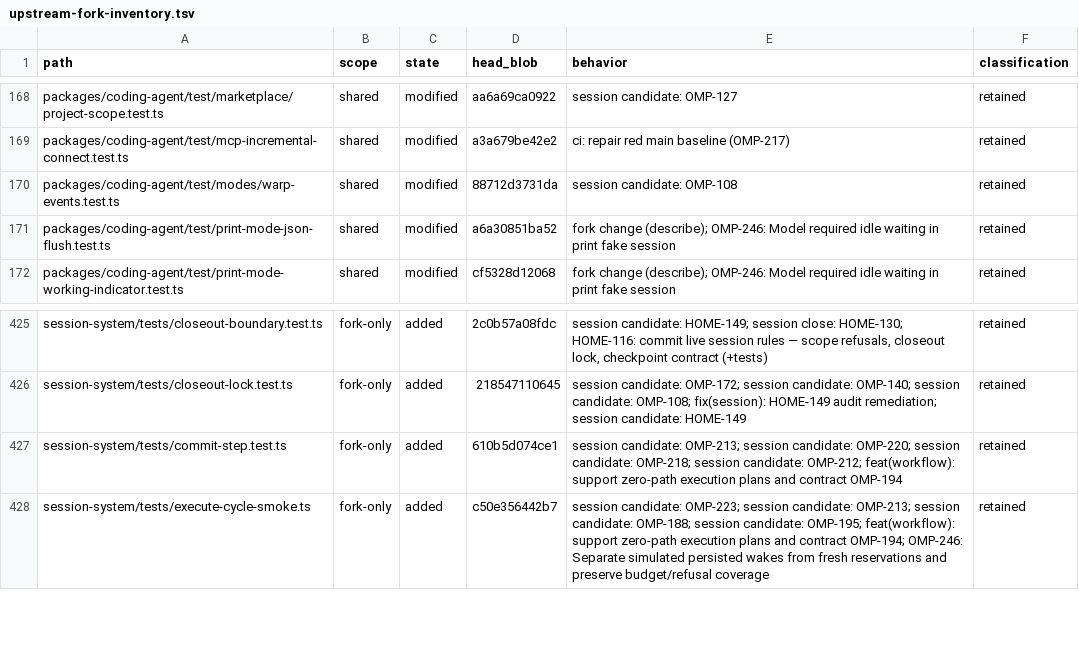
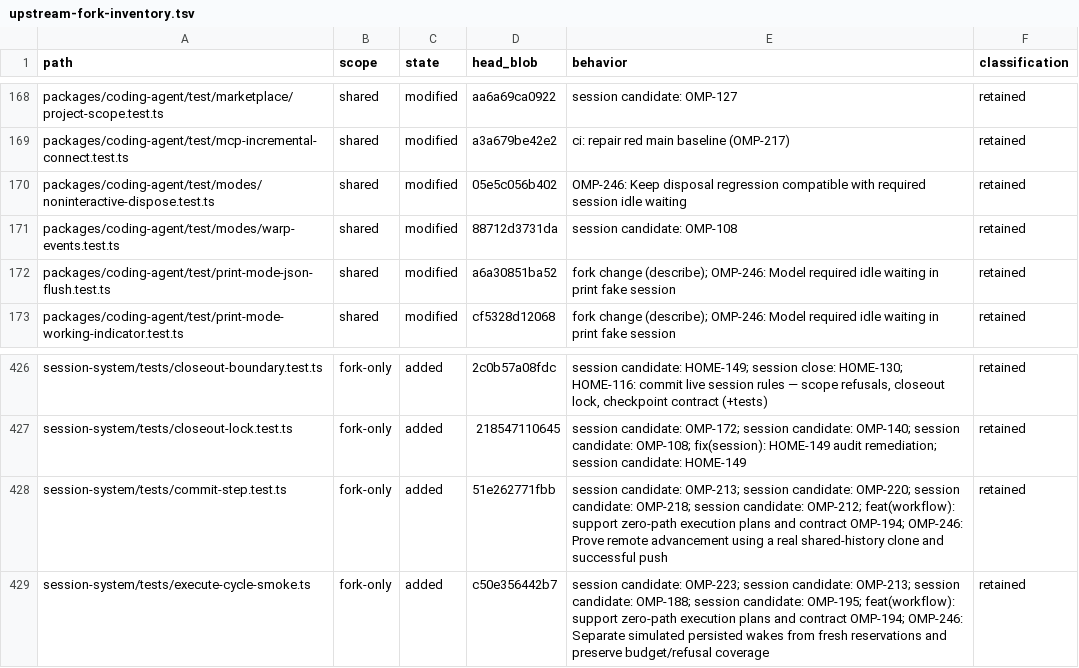
Before and after one commit to theturtlecsz/oh-my-pi, a TSV file: docs/upstream-fork-inventory.tsv, drawn as a sheet; only a part is shown, gaps mark what is left out.

Commit message:
test(workflow): stabilize persisted recovery CI fixtures

```diff
--- a/docs/upstream-fork-inventory.tsv
+++ b/docs/upstream-fork-inventory.tsv
@@ -169,2 +169,3 @@ packages/coding-agent/test/marketplace/project-scope.test.ts	shared	modified	aa6
 packages/coding-agent/test/mcp-incremental-connect.test.ts	shared	modified	a3a679be42e2	ci: repair red main baseline (OMP-217)	retained
+packages/coding-agent/test/modes/noninteractive-dispose.test.ts	shared	modified	05e5c056b402	OMP-246: Keep disposal regression compatible with required session idle waiting	retained
 packages/coding-agent/test/modes/warp-events.test.ts	shared	modified	88712d3731da	session candidate: OMP-108	retained
@@ -426,3 +427,3 @@ session-system/tests/closeout-boundary.test.ts	fork-only	added	2c0b57a08fdc	sess
 session-system/tests/closeout-lock.test.ts	fork-only	added	218547110645	session candidate: OMP-172; session candidate: OMP-140; session candidate: OMP-108; fix(session): HOME-149 audit remediation; session candidate: HOME-149	retained
-session-system/tests/commit-step.test.ts	fork-only	added	610b5d074ce1	session candidate: OMP-213; session candidate: OMP-220; session candidate: OMP-218; session candidate: OMP-212; feat(workflow): support zero-path execution plans and contract OMP-194	retained
+session-system/tests/commit-step.test.ts	fork-only	added	51e262771fbb	session candidate: OMP-213; session candidate: OMP-220; session candidate: OMP-218; session candidate: OMP-212; feat(workflow): support zero-path execution plans and contract OMP-194; OMP-246: Prove remote advancement using a real shared-history clone and successful push	retained
 session-system/tests/execute-cycle-smoke.ts	fork-only	added	c50e356442b7	session candidate: OMP-223; session candidate: OMP-213; session candidate: OMP-188; session candidate: OMP-195; feat(workflow): support zero-path execution plans and contract OMP-194; OMP-246: Separate simulated persisted wakes from fresh reservations and preserve budget/refusal coverage	retained
```
Also changed, not shown: 2 other files.
